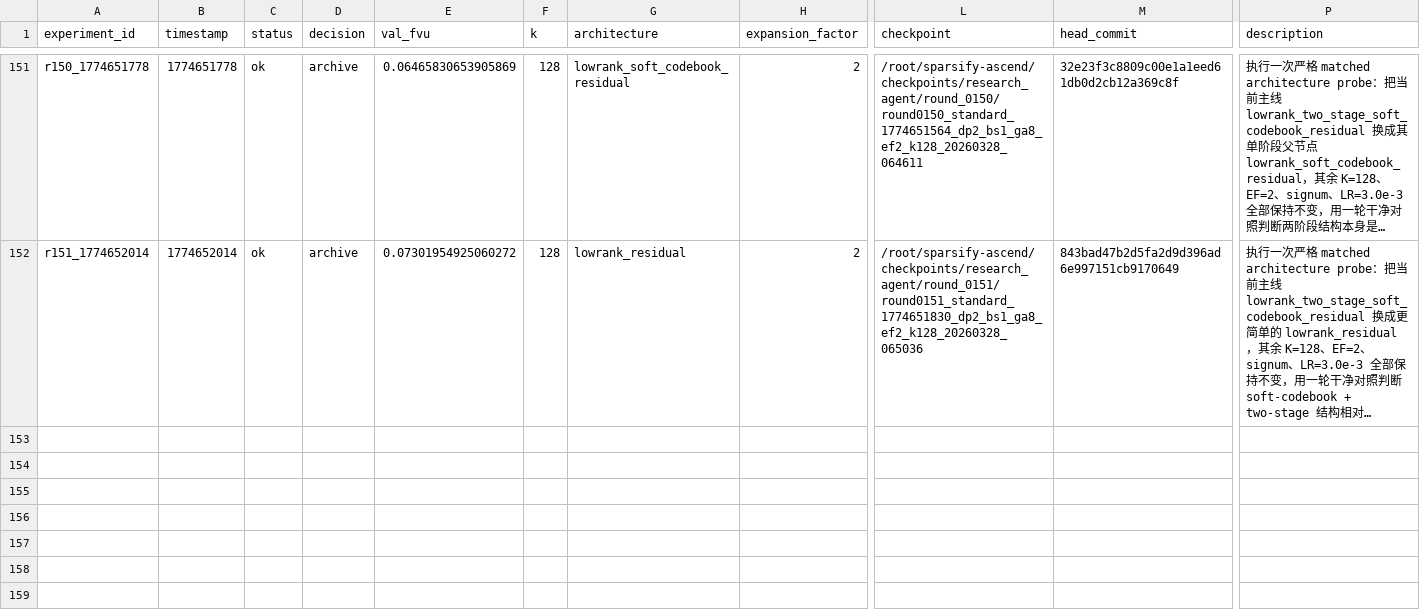
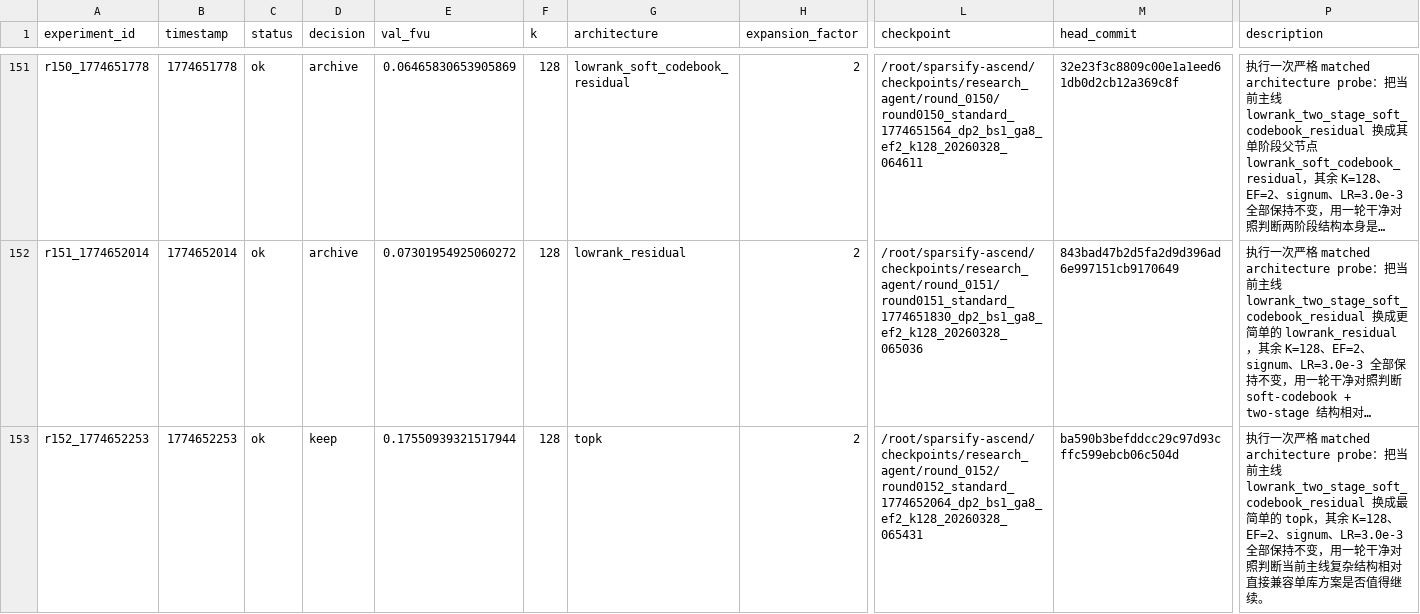
Before and after one commit to duanzhaol/sparsify, a TSV file: research/history/results.tsv, drawn as a sheet; only a part is shown, gaps mark what is left out; long unchanged cells end in …; rows hold the shown columns only; the diff names each change by its address in the sheet, - before the commit and + after, or states it on an @@ line.

Commit message:
experiment: round 0152 standard topk keep

```diff
--- a/research/history/results.tsv
+++ b/research/history/results.tsv
+row 153: r152_1774652253 | 1774652253 | ok | keep | 0.17550939321517944 | 128 | topk | 2 | /root/sparsify-ascend/checkpoints/research_agent/round_0152/round0152_standard_1774652064_dp2_bs1_ga8_ef2_k128_20260328_065431 | ba590b3befddcc29c97d93cffc599ebcb06c504d | 执行一次严格 matched architecture probe：把当前主线 lowrank_two_stage_soft_codebook_residual 换成最简单的 topk，其余 K=128、EF=2、signum、LR=3.0e-3 全部保持不变，用一轮干净对照判断当前主线复杂结构相对直接兼容单库方案是否值得继续。
```
Also changed, not shown: 9 other files.
